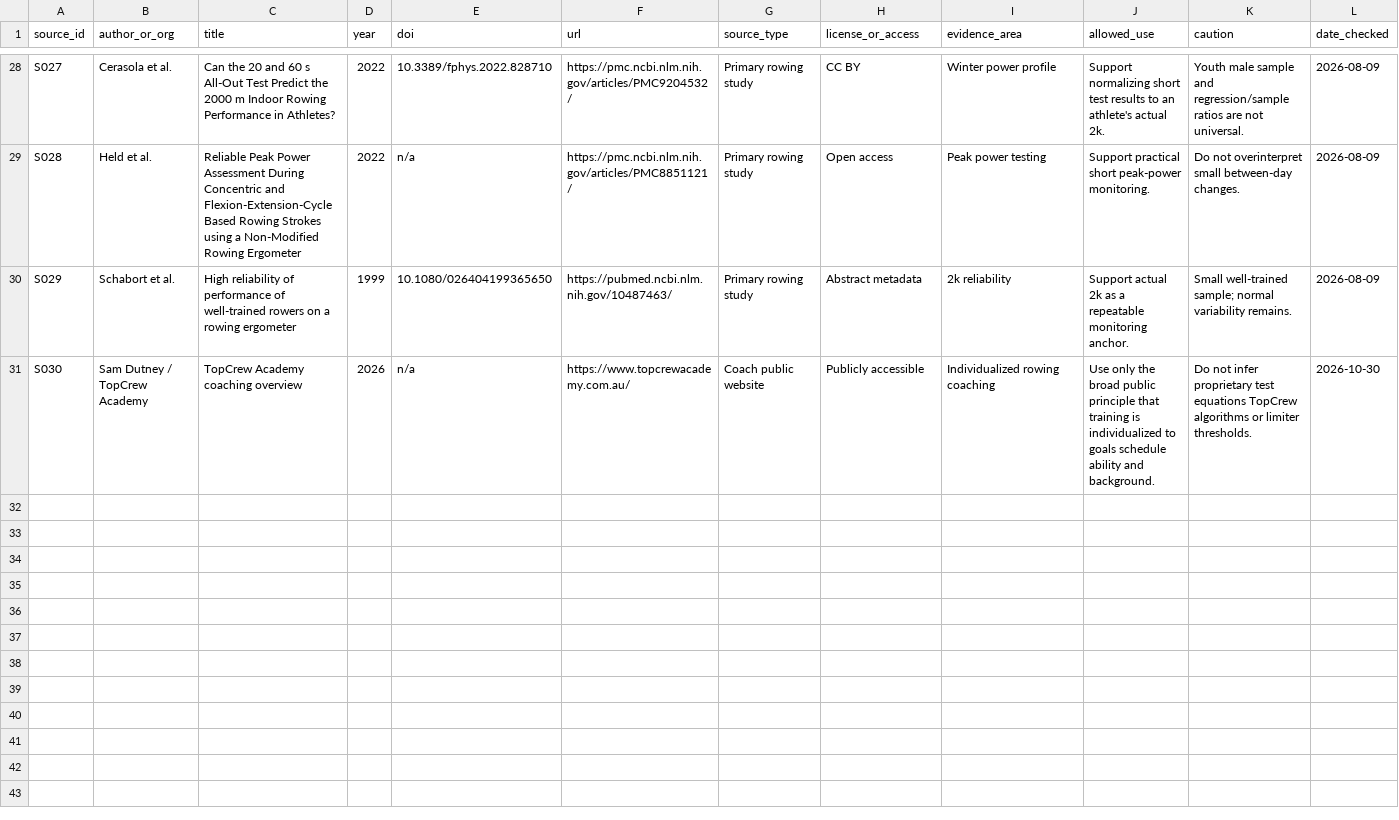
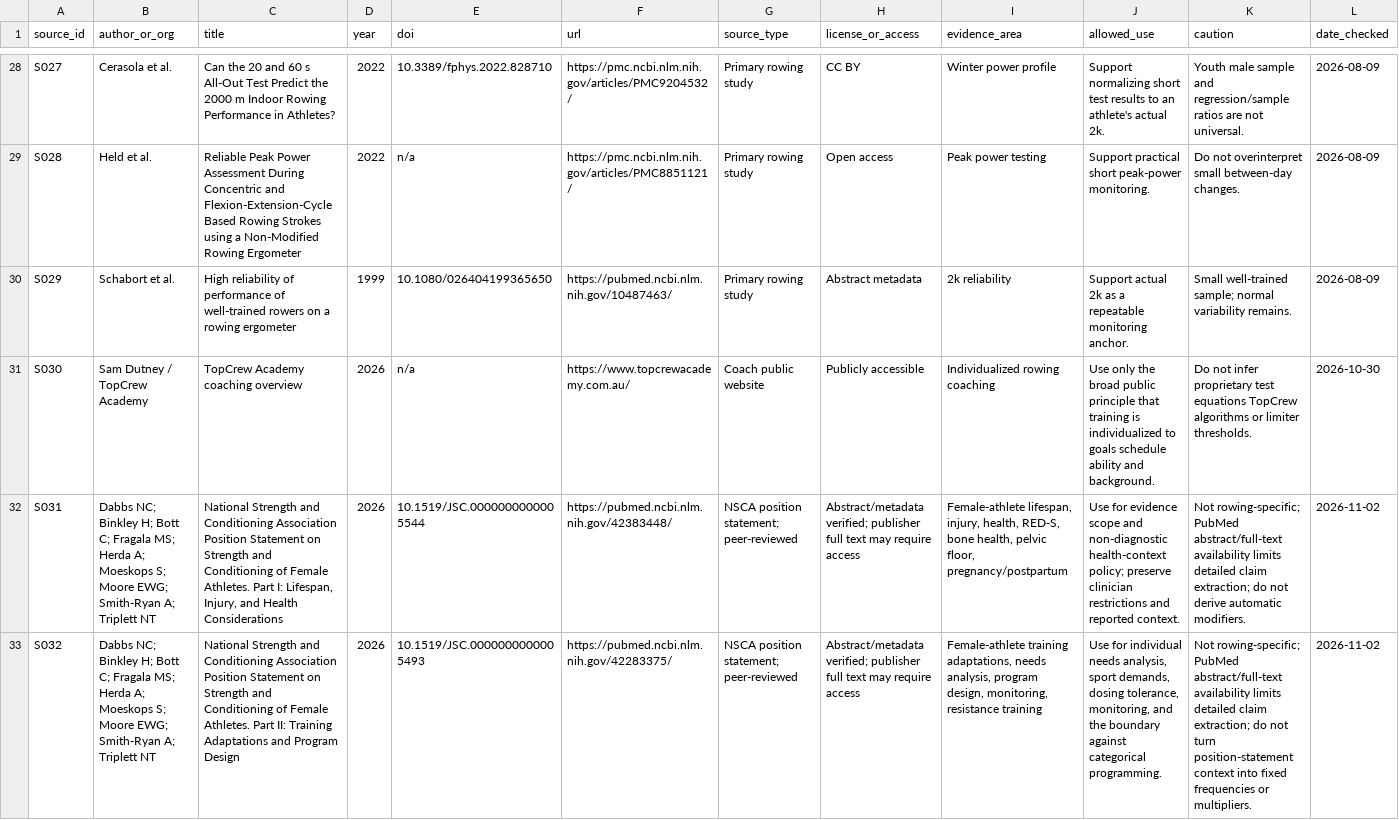
Before and after one commit to denicerobertson72-source/rowing-plan-generator, a CSV file: sources/source_register.csv, drawn as a sheet; only a part is shown, gaps mark what is left out; rows hold the shown columns only; the diff names each change by its address in the sheet, - before the commit and + after, or states it on an @@ line.

Commit message:
Update female athlete evidence with 2026 NSCA position

```diff
--- a/sources/source_register.csv
+++ b/sources/source_register.csv
+row 32: S031 | Dabbs NC; Binkley H; Bott C; Fragala MS; Herda A; Moeskops S; Moore EWG; Smith-Ryan A; Triplett NT | National Strength and Conditioning Association Position Statement on Strength and Conditioning of Female Athletes. Part I: Lifespan, Injury, and Health Considerations | 2026 | 10.1519/JSC.0000000000005544 | https://pubmed.ncbi.nlm.nih.gov/42383448/ | NSCA position statement; peer-reviewed | Abstract/metadata verified; publisher full text may require access | Female-athlete lifespan, injury, health, RED-S, bone health, pelvic floor, pregnancy/postpartum | Use for evidence scope and non-diagnostic health-context policy; preserve clinician restrictions and reported context. | Not rowing-specific; PubMed abstract/full-text availability limits detailed claim extraction; do not derive automatic modifiers. | 2026-11-02
+row 33: S032 | Dabbs NC; Binkley H; Bott C; Fragala MS; Herda A; Moeskops S; Moore EWG; Smith-Ryan A; Triplett NT | National Strength and Conditioning Association Position Statement on Strength and Conditioning of Female Athletes. Part II: Training Adaptations and Program Design | 2026 | 10.1519/JSC.0000000000005493 | https://pubmed.ncbi.nlm.nih.gov/42283375/ | NSCA position statement; peer-reviewed | Abstract/metadata verified; publisher full text may require access | Female-athlete training adaptations, needs analysis, program design, monitoring, resistance training | Use for individual needs analysis, sport demands, dosing tolerance, monitoring, and the boundary against categorical programming. | Not rowing-specific; PubMed abstract/full-text availability limits detailed claim extraction; do not turn position-statement context into fixed frequencies or multipliers. | 2026-11-02
```
Also changed, not shown: 3 other files.
